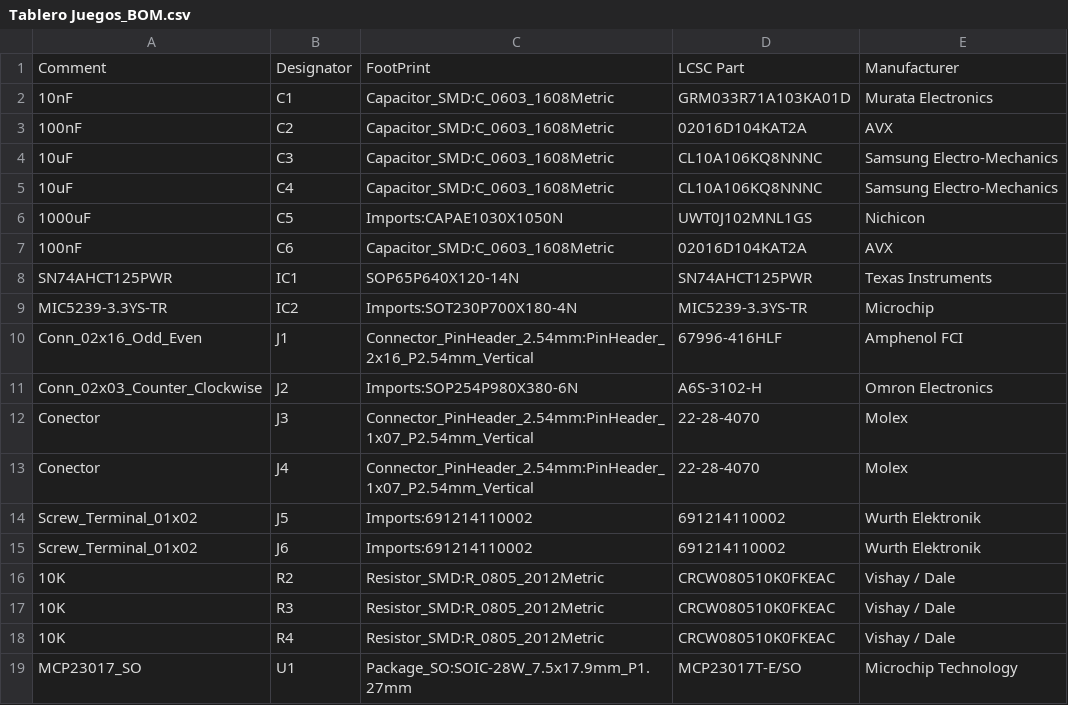
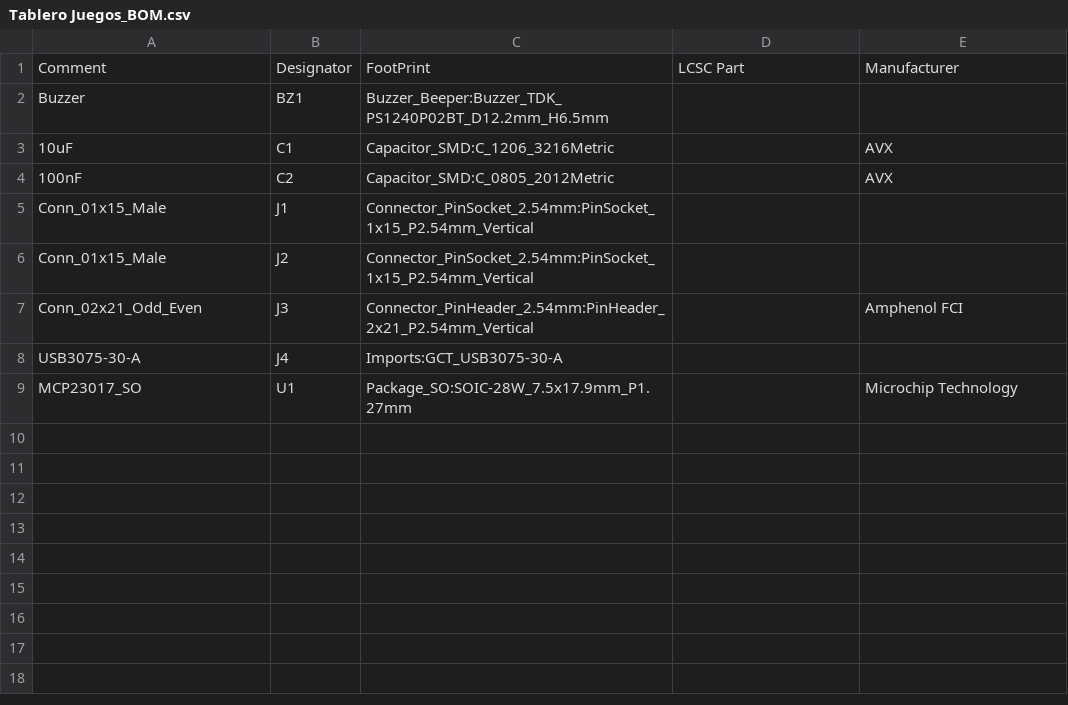
Before and after one commit to Ricardo1366/Tablero_MakerAlc, a CSV file: Tablero Juegos_BOM.csv, drawn as a sheet.

Commit message:
Add files via upload

```diff
--- a/Tablero Juegos_BOM.csv
+++ b/Tablero Juegos_BOM.csv
@@ -1,19 +1,9 @@
 Comment,Designator,FootPrint,LCSC Part,Manufacturer
-10nF,C1,Capacitor_SMD:C_0603_1608Metric,GRM033R71A103KA01D,Murata Electronics
-100nF,C2,Capacitor_SMD:C_0603_1608Metric,02016D104KAT2A,AVX
-10uF,C3,Capacitor_SMD:C_0603_1608Metric,CL10A106KQ8NNNC,Samsung Electro-Mechanics
-10uF,C4,Capacitor_SMD:C_0603_1608Metric,CL10A106KQ8NNNC,Samsung Electro-Mechanics
-1000uF,C5,Imports:CAPAE1030X1050N,UWT0J102MNL1GS,Nichicon
-100nF,C6,Capacitor_SMD:C_0603_1608Metric,02016D104KAT2A,AVX
-SN74AHCT125PWR,IC1,SOP65P640X120-14N,SN74AHCT125PWR,Texas Instruments
-MIC5239-3.3YS-TR,IC2,Imports:SOT230P700X180-4N,MIC5239-3.3YS-TR,Microchip
-Conn_02x16_Odd_Even,J1,Connector_PinHeader_2.54mm:PinHeader_2x16_P2.54mm_Vertical,67996-416HLF,Amphenol FCI
-Conn_02x03_Counter_Clockwise,J2,Imports:SOP254P980X380-6N,A6S-3102-H,Omron Electronics
-Conector,J3,Connector_PinHeader_2.54mm:PinHeader_1x07_P2.54mm_Vertical,22-28-4070,Molex
-Conector,J4,Connector_PinHeader_2.54mm:PinHeader_1x07_P2.54mm_Vertical,22-28-4070,Molex
-Screw_Terminal_01x02,J5,Imports:691214110002,691214110002,Wurth Elektronik
-Screw_Terminal_01x02,J6,Imports:691214110002,691214110002,Wurth Elektronik
-10K,R2,Resistor_SMD:R_0805_2012Metric,CRCW080510K0FKEAC,Vishay / Dale
-10K,R3,Resistor_SMD:R_0805_2012Metric,CRCW080510K0FKEAC,Vishay / Dale
-10K,R4,Resistor_SMD:R_0805_2012Metric,CRCW080510K0FKEAC,Vishay / Dale
-MCP23017_SO,U1,Package_SO:SOIC-28W_7.5x17.9mm_P1.27mm,MCP23017T-E/SO,Microchip Technology
+Buzzer,BZ1,Buzzer_Beeper:Buzzer_TDK_PS1240P02BT_D12.2mm_H6.5mm,,
+10uF,C1,Capacitor_SMD:C_1206_3216Metric,,AVX
+100nF,C2,Capacitor_SMD:C_0805_2012Metric,,AVX
+Conn_01x15_Male,J1,Connector_PinSocket_2.54mm:PinSocket_1x15_P2.54mm_Vertical,,
+Conn_01x15_Male,J2,Connector_PinSocket_2.54mm:PinSocket_1x15_P2.54mm_Vertical,,
+Conn_02x21_Odd_Even,J3,Connector_PinHeader_2.54mm:PinHeader_2x21_P2.54mm_Vertical,,Amphenol FCI
+USB3075-30-A,J4,Imports:GCT_USB3075-30-A,,
+MCP23017_SO,U1,Package_SO:SOIC-28W_7.5x17.9mm_P1.27mm,,Microchip Technology
```
